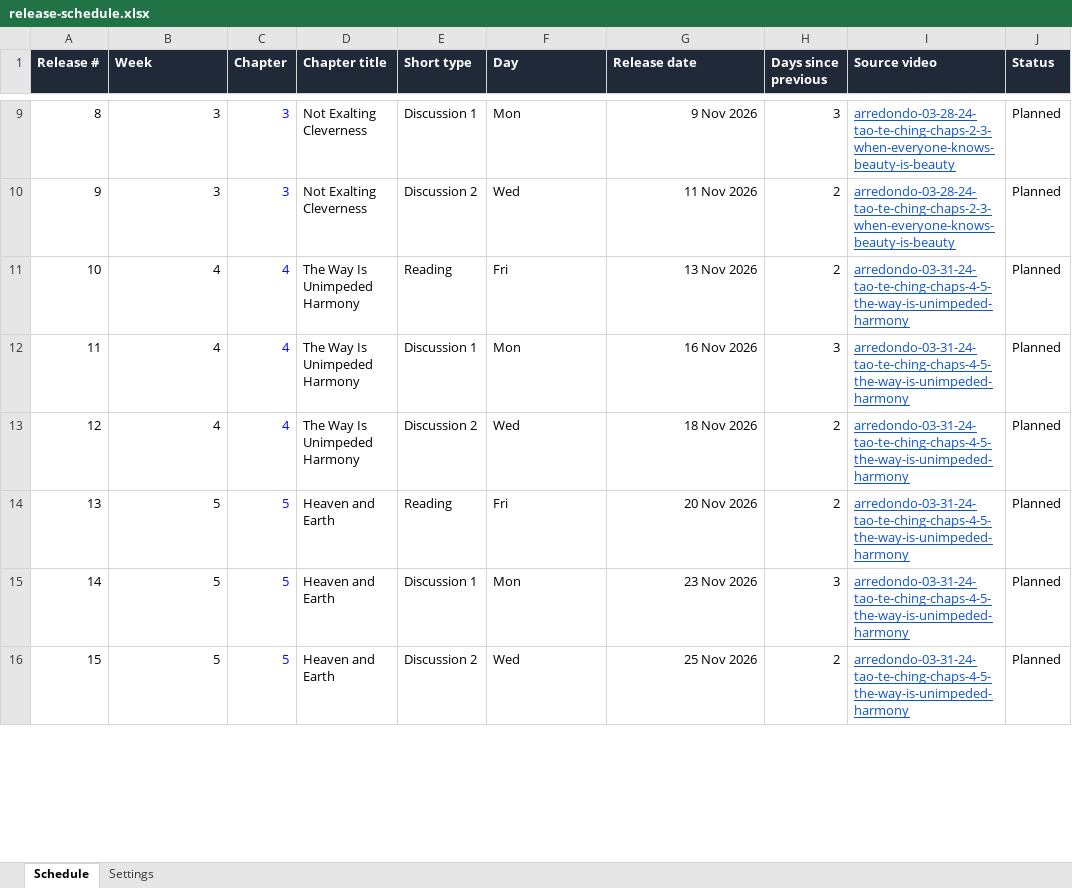
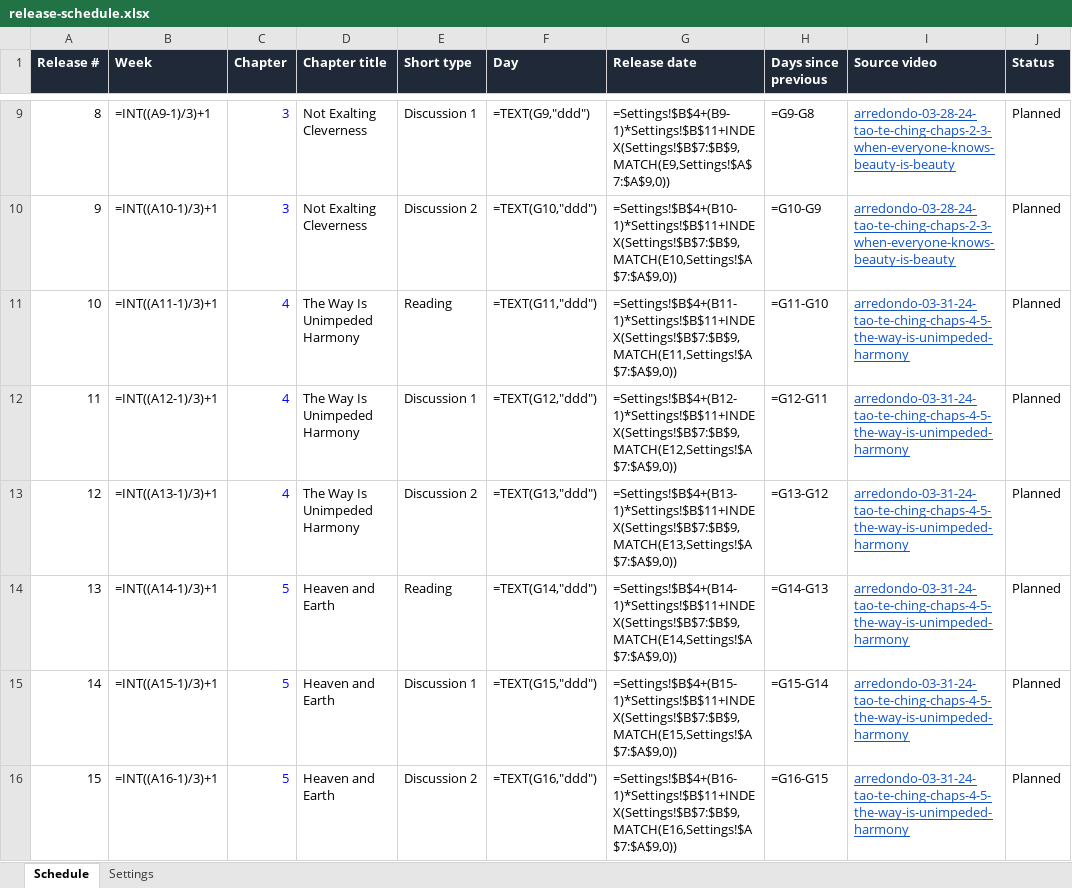
Before and after one commit to lexowalker/YouTube-Shorts, an Excel workbook: docs/release-schedule.xlsx, sheet Schedule, drawn as a sheet; only a part is shown, gaps mark what is left out; values as stored, in another font and other column widths than the file's, no borders; formulas without a stored value are shown as written; charts and pictures and conditional formats not drawn; the diff covers the shown part only; the diff names each change by its address in the sheet, - before the commit and + after, or states it on an @@ line.

```diff
--- a/docs/release-schedule.xlsx (sheet Schedule)
+++ b/docs/release-schedule.xlsx (sheet Schedule)
-B9 (Week): 3
+B9 (Week): =INT((A9-1)/3)+1
-F9 (Day): Mon
+F9 (Day): =TEXT(G9,"ddd")
-G9 (Release date): 9 Nov 2026
+G9 (Release date): =Settings!$B$4+(B9-1)*Settings!$B$11+INDEX(Settings!$B$7:$B$9,MATCH(E9,Settings!$A$7:$A$9,0))
-H9 (Days since previous): 3
+H9 (Days since previous): =G9-G8
-B10 (Week): 3
+B10 (Week): =INT((A10-1)/3)+1
-F10 (Day): Wed
+F10 (Day): =TEXT(G10,"ddd")
-G10 (Release date): 11 Nov 2026
+G10 (Release date): =Settings!$B$4+(B10-1)*Settings!$B$11+INDEX(Settings!$B$7:$B$9,MATCH(E10,Settings!$A$7:$A$9,0))
-H10 (Days since previous): 2
+H10 (Days since previous): =G10-G9
-B11 (Week): 4
+B11 (Week): =INT((A11-1)/3)+1
-F11 (Day): Fri
+F11 (Day): =TEXT(G11,"ddd")
-G11 (Release date): 13 Nov 2026
+G11 (Release date): =Settings!$B$4+(B11-1)*Settings!$B$11+INDEX(Settings!$B$7:$B$9,MATCH(E11,Settings!$A$7:$A$9,0))
-H11 (Days since previous): 2
+H11 (Days since previous): =G11-G10
-B12 (Week): 4
+B12 (Week): =INT((A12-1)/3)+1
-F12 (Day): Mon
+F12 (Day): =TEXT(G12,"ddd")
-G12 (Release date): 16 Nov 2026
+G12 (Release date): =Settings!$B$4+(B12-1)*Settings!$B$11+INDEX(Settings!$B$7:$B$9,MATCH(E12,Settings!$A$7:$A$9,0))
-H12 (Days since previous): 3
+H12 (Days since previous): =G12-G11
-B13 (Week): 4
+B13 (Week): =INT((A13-1)/3)+1
-F13 (Day): Wed
+F13 (Day): =TEXT(G13,"ddd")
-G13 (Release date): 18 Nov 2026
+G13 (Release date): =Settings!$B$4+(B13-1)*Settings!$B$11+INDEX(Settings!$B$7:$B$9,MATCH(E13,Settings!$A$7:$A$9,0))
-H13 (Days since previous): 2
+H13 (Days since previous): =G13-G12
-B14 (Week): 5
+B14 (Week): =INT((A14-1)/3)+1
-F14 (Day): Fri
+F14 (Day): =TEXT(G14,"ddd")
-G14 (Release date): 20 Nov 2026
+G14 (Release date): =Settings!$B$4+(B14-1)*Settings!$B$11+INDEX(Settings!$B$7:$B$9,MATCH(E14,Settings!$A$7:$A$9,0))
-H14 (Days since previous): 2
+H14 (Days since previous): =G14-G13
-B15 (Week): 5
+B15 (Week): =INT((A15-1)/3)+1
-F15 (Day): Mon
+F15 (Day): =TEXT(G15,"ddd")
-G15 (Release date): 23 Nov 2026
+G15 (Release date): =Settings!$B$4+(B15-1)*Settings!$B$11+INDEX(Settings!$B$7:$B$9,MATCH(E15,Settings!$A$7:$A$9,0))
-H15 (Days since previous): 3
+H15 (Days since previous): =G15-G14
-B16 (Week): 5
+B16 (Week): =INT((A16-1)/3)+1
-F16 (Day): Wed
+F16 (Day): =TEXT(G16,"ddd")
-G16 (Release date): 25 Nov 2026
+G16 (Release date): =Settings!$B$4+(B16-1)*Settings!$B$11+INDEX(Settings!$B$7:$B$9,MATCH(E16,Settings!$A$7:$A$9,0))
-H16 (Days since previous): 2
+H16 (Days since previous): =G16-G15
```
Also changed, not shown: 942 edited cells elsewhere in this sheet, sheet Settings, charts or pictures, 3 other files.
